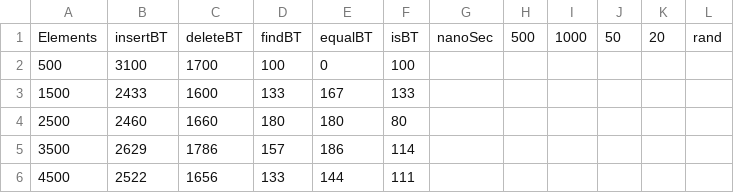
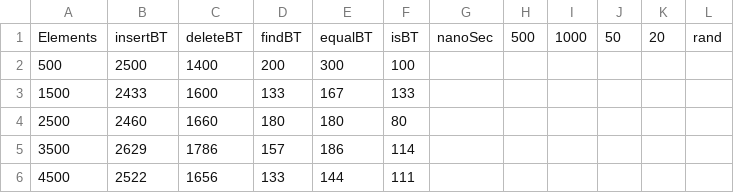
Before and after one commit to hugoppp-uni/Hausarbeit-Algorithmen-und-Datenstrukturen, a CSV file: doc/zeitmessung/AVL_rand_el.csv, drawn as a sheet; only a part is shown.

```diff
--- a/doc/zeitmessung/AVL_rand_el.csv
+++ b/doc/zeitmessung/AVL_rand_el.csv
@@ -1,3 +1,3 @@
 Elements;insertBT;deleteBT;findBT;equalBT;isBT;nanoSec;500;1000;50;20;rand
-500;3100;1700;100;0;100
+500;2500;1400;200;300;100
 1500;2433;1600;133;167;133
```
Also changed, not shown: doc/zeitmessung/AVL_ab.csv, doc/zeitmessung/AVL_auf.csv, 4 other files.
